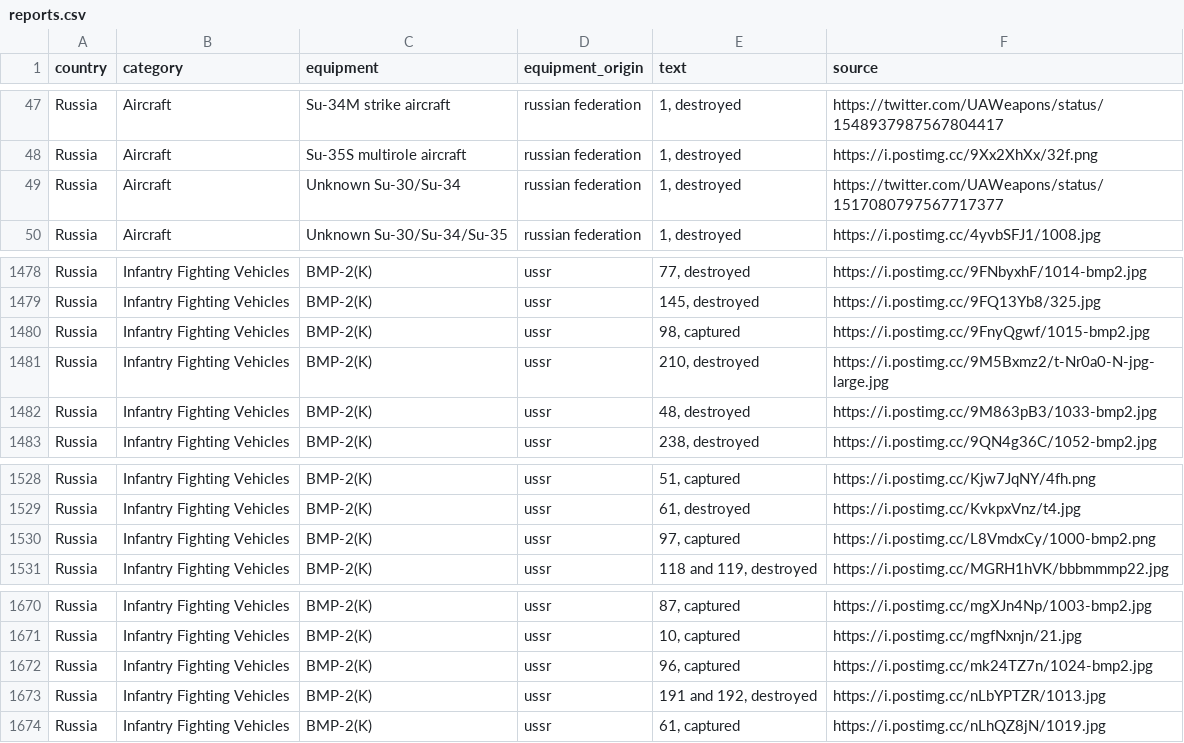
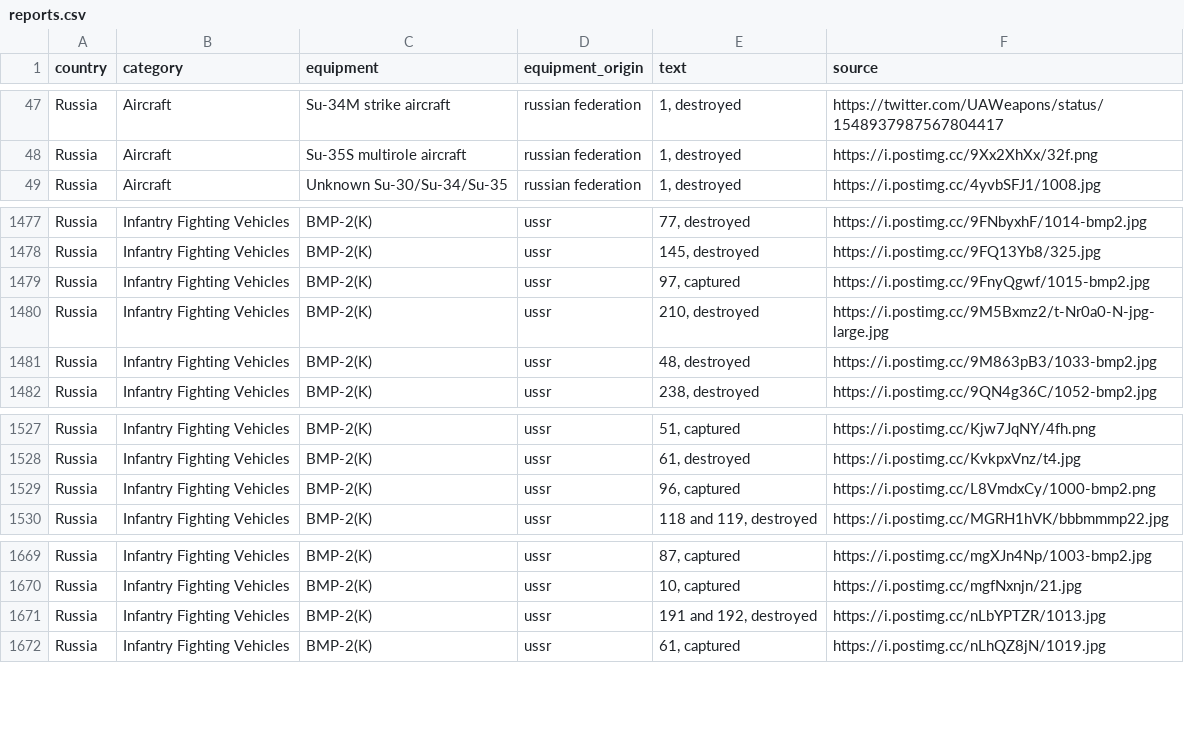
Before and after one commit to mauforonda/ukraine, a CSV file: reports.csv, drawn as a sheet; only a part is shown, gaps mark what is left out.

```diff
--- a/reports.csv
+++ b/reports.csv
@@ -48,3 +48,2 @@ Russia,Aircraft ,Su-34M strike aircraft,russian federation,"1, destroyed",https:
 Russia,Aircraft ,Su-35S multirole aircraft,russian federation,"1, destroyed",https://i.postimg.cc/9Xx2XhXx/32f.png
-Russia,Aircraft ,Unknown Su-30/Su-34,russian federation,"1, destroyed",https://twitter.com/UAWeapons/status/1517080797567717377
 Russia,Aircraft ,Unknown Su-30/Su-34/Su-35,russian federation,"1, destroyed",https://i.postimg.cc/4yvbSFJ1/1008.jpg
@@ -1479,3 +1478,3 @@ Russia,Infantry Fighting Vehicles ,BMP-2(K),ussr,"77, destroyed",https://i.posti
 Russia,Infantry Fighting Vehicles ,BMP-2(K),ussr,"145, destroyed",https://i.postimg.cc/9FQ13Yb8/325.jpg
-Russia,Infantry Fighting Vehicles ,BMP-2(K),ussr,"98, captured",https://i.postimg.cc/9FnyQgwf/1015-bmp2.jpg
+Russia,Infantry Fighting Vehicles ,BMP-2(K),ussr,"97, captured",https://i.postimg.cc/9FnyQgwf/1015-bmp2.jpg
 Russia,Infantry Fighting Vehicles ,BMP-2(K),ussr,"210, destroyed",https://i.postimg.cc/9M5Bxmz2/t-Nr0a0-N-jpg-large.jpg
@@ -1529,3 +1528,3 @@ Russia,Infantry Fighting Vehicles ,BMP-2(K),ussr,"51, captured",https://i.postim
 Russia,Infantry Fighting Vehicles ,BMP-2(K),ussr,"61, destroyed",https://i.postimg.cc/KvkpxVnz/t4.jpg
-Russia,Infantry Fighting Vehicles ,BMP-2(K),ussr,"97, captured",https://i.postimg.cc/L8VmdxCy/1000-bmp2.png
+Russia,Infantry Fighting Vehicles ,BMP-2(K),ussr,"96, captured",https://i.postimg.cc/L8VmdxCy/1000-bmp2.png
 Russia,Infantry Fighting Vehicles ,BMP-2(K),ussr,"118 and 119, destroyed",https://i.postimg.cc/MGRH1hVK/bbbmmmp22.jpg
@@ -1671,3 +1670,2 @@ Russia,Infantry Fighting Vehicles ,BMP-2(K),ussr,"87, captured",https://i.postim
 Russia,Infantry Fighting Vehicles ,BMP-2(K),ussr,"10, captured",https://i.postimg.cc/mgfNxnjn/21.jpg
-Russia,Infantry Fighting Vehicles ,BMP-2(K),ussr,"96, captured",https://i.postimg.cc/mk24TZ7n/1024-bmp2.jpg
 Russia,Infantry Fighting Vehicles ,BMP-2(K),ussr,"191 and 192, destroyed",https://i.postimg.cc/nLbYPTZR/1013.jpg
```
Also changed, not shown: log.csv, summary.csv.
